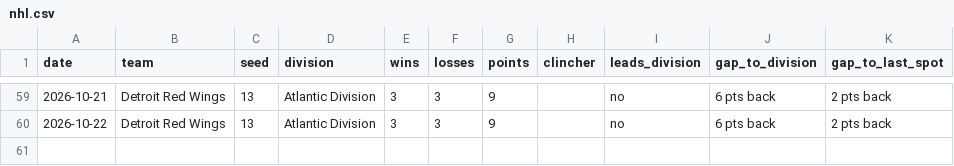
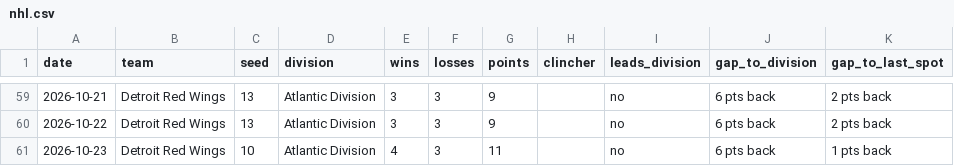
Before and after one commit to kyeill/sports-daily, a CSV file: output/history/nhl.csv, drawn as a sheet; only a part is shown, gaps mark what is left out.

```diff
--- a/output/history/nhl.csv
+++ b/output/history/nhl.csv
@@ -60 +60,2 @@ date,team,seed,division,wins,losses,points,clincher,leads_division,gap_to_divisi
 2026-10-22,Detroit Red Wings,13,Atlantic Division,3,3,9,,no,6 pts back,2 pts back
+2026-10-23,Detroit Red Wings,10,Atlantic Division,4,3,11,,no,6 pts back,1 pts back
```
Also changed, not shown: output/history/mlb.csv, output/history/nba.csv, 2 other files.
